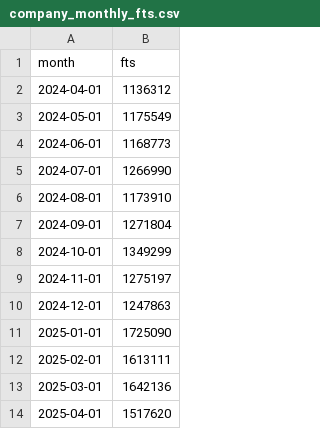
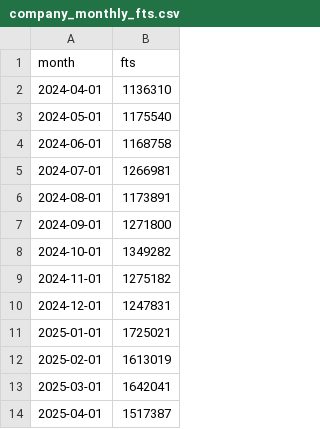
Before and after one commit to jwinternheimer/observable_metrics, a CSV file: src/data/company_monthly_fts.csv, drawn as a sheet.

```diff
--- a/src/data/company_monthly_fts.csv
+++ b/src/data/company_monthly_fts.csv
@@ -1,14 +1,14 @@
 month,fts
-2024-04-01,1136312
-2024-05-01,1175549
-2024-06-01,1168773
-2024-07-01,1266990
-2024-08-01,1173910
-2024-09-01,1271804
-2024-10-01,1349299
-2024-11-01,1275197
-2024-12-01,1247863
-2025-01-01,1725090
-2025-02-01,1613111
-2025-03-01,1642136
-2025-04-01,1517620
+2024-04-01,1136310
+2024-05-01,1175540
+2024-06-01,1168758
+2024-07-01,1266981
+2024-08-01,1173891
+2024-09-01,1271800
+2024-10-01,1349282
+2024-11-01,1275182
+2024-12-01,1247831
+2025-01-01,1725021
+2025-02-01,1613019
+2025-03-01,1642041
+2025-04-01,1517387
```
Also changed, not shown: src/data/buffer_team_posts.csv, src/data/chartmogul_mrr_events.csv, 6 other files.
